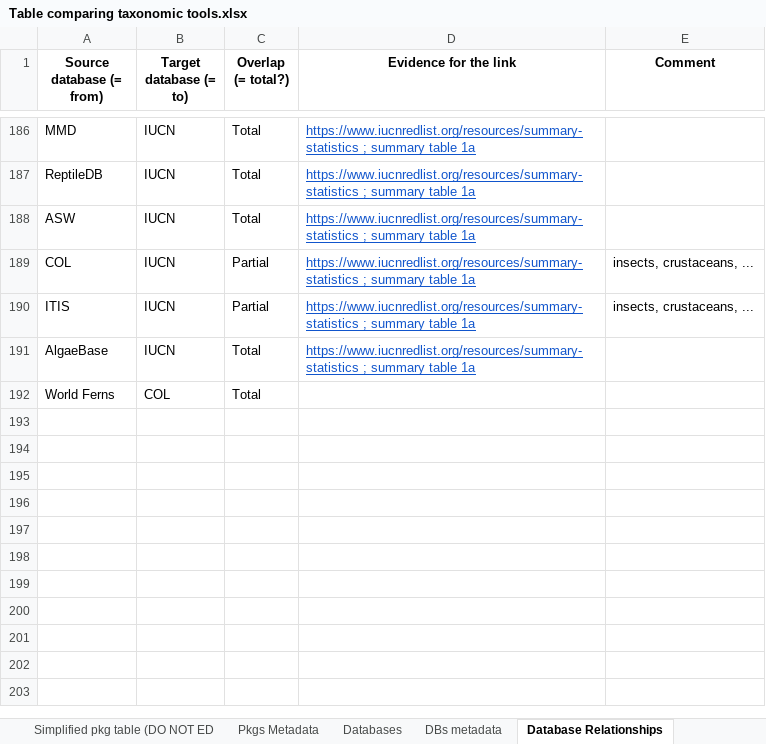
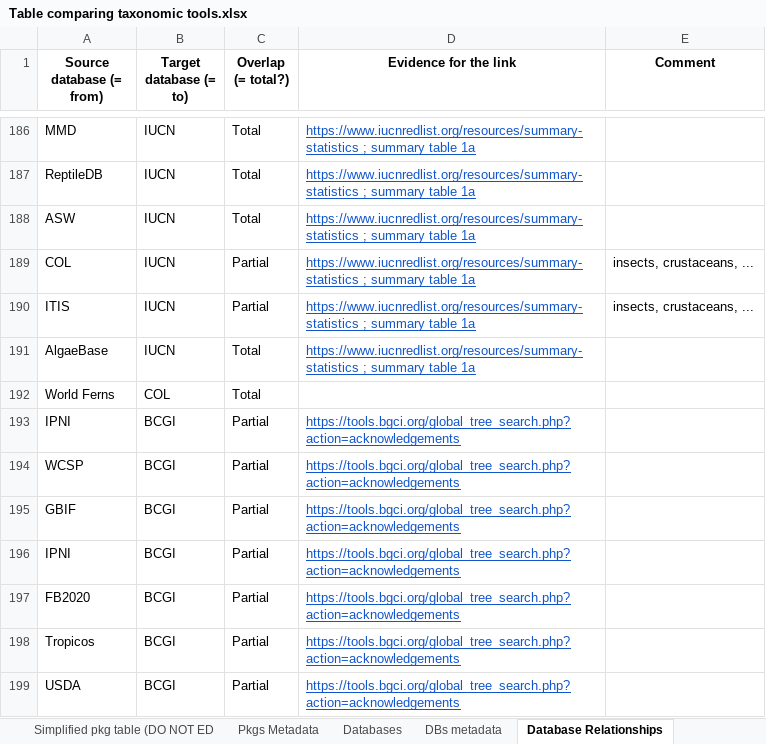
Before and after one commit to Rekyt/taxo_harmonization, an Excel workbook: data/data_raw/Table comparing taxonomic tools.xlsx, sheet Database Relationships, drawn as a sheet; only a part is shown, gaps mark what is left out; values as stored, in another font and other column widths than the file's, no borders; charts and pictures and table styles not drawn; the diff names each change by its address in the sheet, - before the commit and + after, or states it on an @@ line.

```diff
--- a/data/data_raw/Table comparing taxonomic tools.xlsx (sheet Database Relationships)
+++ b/data/data_raw/Table comparing taxonomic tools.xlsx (sheet Database Relationships)
+row 193: IPNI | BCGI | Partial | https://tools.bgci.org/global_tree_search.php?action=acknowledgements
+row 194: WCSP | BCGI | Partial | https://tools.bgci.org/global_tree_search.php?action=acknowledgements
+row 195: GBIF | BCGI | Partial | https://tools.bgci.org/global_tree_search.php?action=acknowledgements
+row 196: IPNI | BCGI | Partial | https://tools.bgci.org/global_tree_search.php?action=acknowledgements
+row 197: FB2020 | BCGI | Partial | https://tools.bgci.org/global_tree_search.php?action=acknowledgements
+row 198: Tropicos | BCGI | Partial | https://tools.bgci.org/global_tree_search.php?action=acknowledgements
+row 199: USDA | BCGI | Partial | https://tools.bgci.org/global_tree_search.php?action=acknowledgements
```
Also changed, not shown: sheet Packages, sheet Databases, sheet Simplified pkg table (DO NOT ED.
